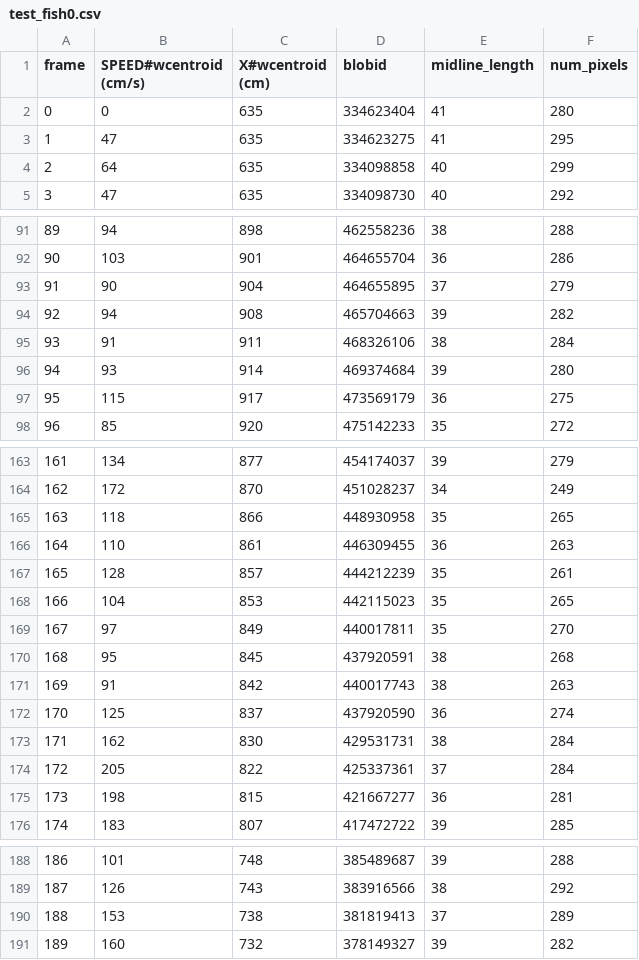
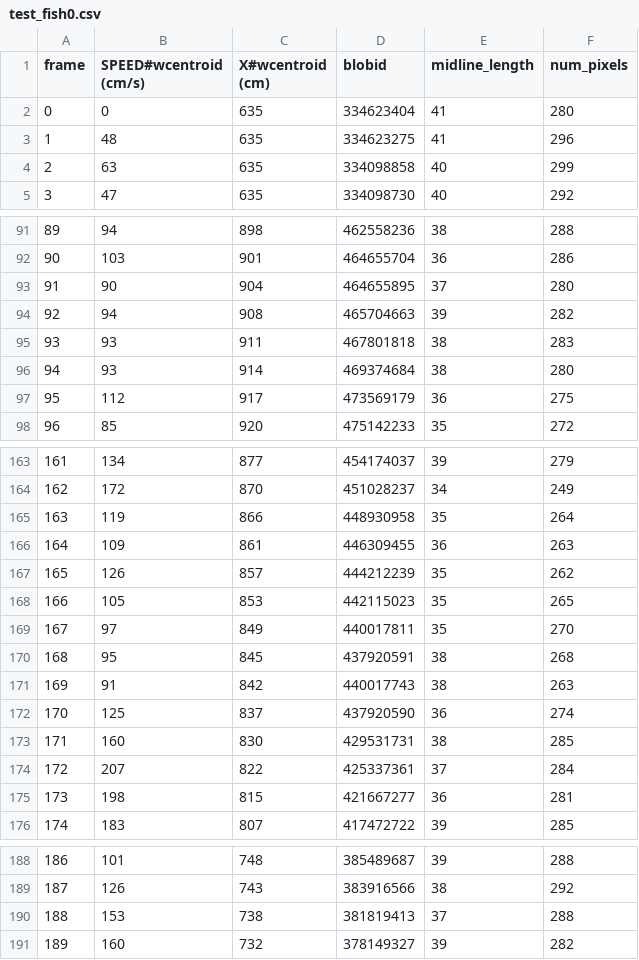
Before and after one commit to mooch443/trex, a CSV file: videos/compare_data_automatic/test_fish0.csv, drawn as a sheet; only a part is shown, gaps mark what is left out; the diff covers the shown part only.

```diff
--- a/videos/compare_data_automatic/test_fish0.csv
+++ b/videos/compare_data_automatic/test_fish0.csv
@@ -2,4 +2,4 @@ frame,SPEED#wcentroid (cm/s),X#wcentroid (cm),blobid,midline_length,num_pixels
 0,0,635,334623404,41,280
-1,47,635,334623275,41,295
-2,64,635,334098858,40,299
+1,48,635,334623275,41,296
+2,63,635,334098858,40,299
 3,47,635,334098730,40,292
@@ -92,7 +92,7 @@ frame,SPEED#wcentroid (cm/s),X#wcentroid (cm),blobid,midline_length,num_pixels
 90,103,901,464655704,36,286
-91,90,904,464655895,37,279
+91,90,904,464655895,37,280
 92,94,908,465704663,39,282
-93,91,911,468326106,38,284
-94,93,914,469374684,39,280
-95,115,917,473569179,36,275
+93,93,911,467801818,38,283
+94,93,914,469374684,38,280
+95,112,917,473569179,36,275
 96,85,920,475142233,35,272
@@ -164,6 +164,6 @@ frame,SPEED#wcentroid (cm/s),X#wcentroid (cm),blobid,midline_length,num_pixels
 162,172,870,451028237,34,249
-163,118,866,448930958,35,265
-164,110,861,446309455,36,263
-165,128,857,444212239,35,261
-166,104,853,442115023,35,265
+163,119,866,448930958,35,264
+164,109,861,446309455,36,263
+165,126,857,444212239,35,262
+166,105,853,442115023,35,265
 167,97,849,440017811,35,270
@@ -172,4 +172,4 @@ frame,SPEED#wcentroid (cm/s),X#wcentroid (cm),blobid,midline_length,num_pixels
 170,125,837,437920590,36,274
-171,162,830,429531731,38,284
-172,205,822,425337361,37,284
+171,160,830,429531731,38,285
+172,207,822,425337361,37,284
 173,198,815,421667277,36,281
@@ -189,3 +189,3 @@ frame,SPEED#wcentroid (cm/s),X#wcentroid (cm),blobid,midline_length,num_pixels
 187,126,743,383916566,38,292
-188,153,738,381819413,37,289
+188,153,738,381819413,37,288
 189,160,732,378149327,39,282
```
Also changed, not shown: 39 edited cells elsewhere in this file, videos/compare_data_automatic/test_fish3.csv, videos/compare_data_automatic/test_fish7.csv, 23 other files.
